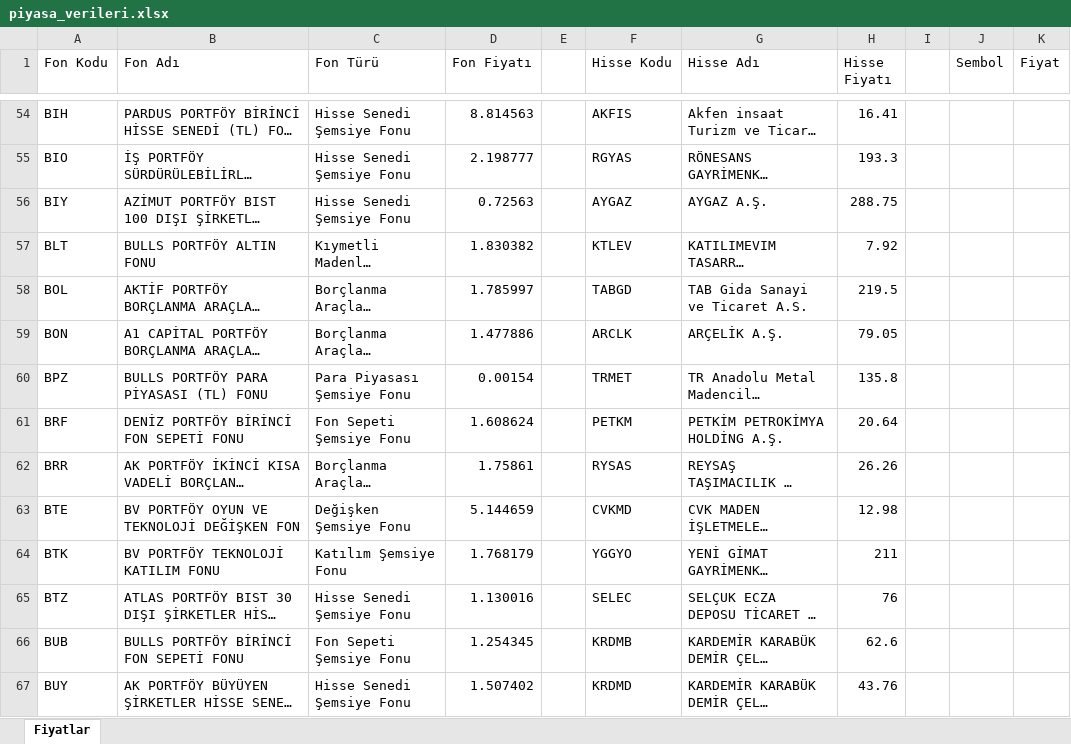
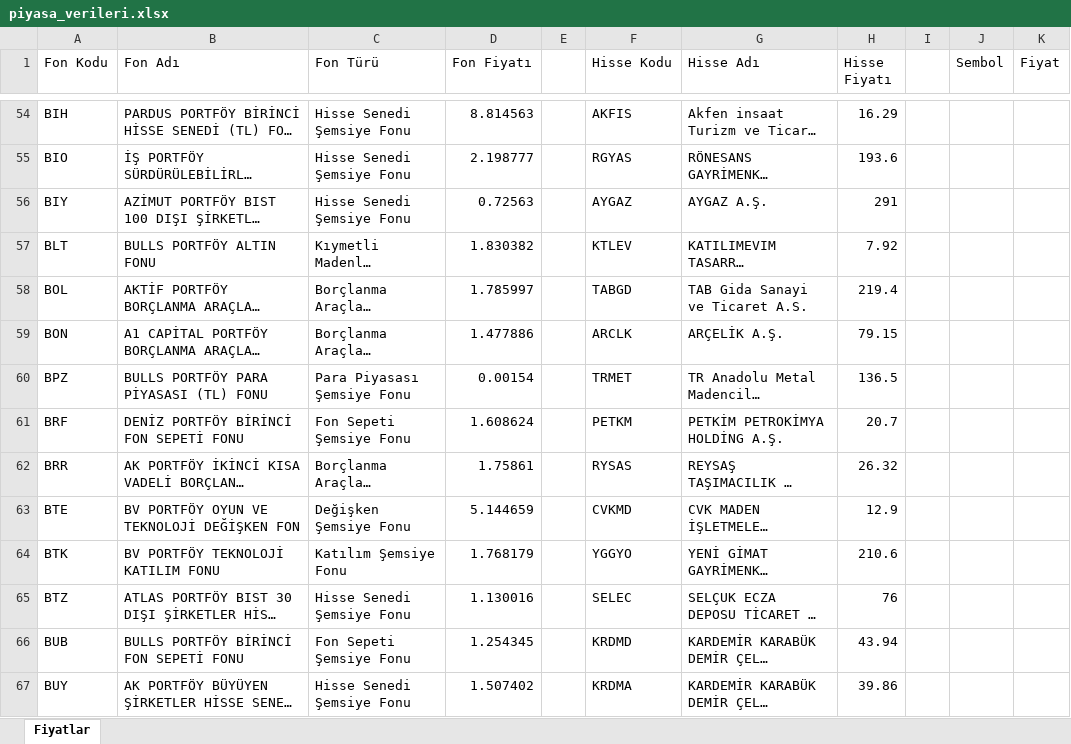
Before and after one commit to fkcengizhan-crypto/piyasa_verileri, an Excel workbook: piyasa_verileri.xlsx, sheet Fiyatlar, drawn as a sheet; only a part is shown, gaps mark what is left out; long unchanged cells end in …; values as stored, in another font and other column widths than the file's, no borders; table styles not drawn; the diff covers the shown part only; the diff names each change by its address in the sheet, - before the commit and + after, or states it on an @@ line.

```diff
--- a/piyasa_verileri.xlsx (sheet Fiyatlar)
+++ b/piyasa_verileri.xlsx (sheet Fiyatlar)
-H54 (Hisse Fiyatı): 16.41
+H54 (Hisse Fiyatı): 16.29
-H55 (Hisse Fiyatı): 193.3
+H55 (Hisse Fiyatı): 193.6
-H56 (Hisse Fiyatı): 288.75
+H56 (Hisse Fiyatı): 291
-H58 (Hisse Fiyatı): 219.5
+H58 (Hisse Fiyatı): 219.4
-H59 (Hisse Fiyatı): 79.05
+H59 (Hisse Fiyatı): 79.15
-H60 (Hisse Fiyatı): 135.8
+H60 (Hisse Fiyatı): 136.5
-H61 (Hisse Fiyatı): 20.64
+H61 (Hisse Fiyatı): 20.7
-H62 (Hisse Fiyatı): 26.26
+H62 (Hisse Fiyatı): 26.32
-H63 (Hisse Fiyatı): 12.98
+H63 (Hisse Fiyatı): 12.9
-H64 (Hisse Fiyatı): 211
+H64 (Hisse Fiyatı): 210.6
-F66 (Hisse Kodu): KRDMB
+F66 (Hisse Kodu): KRDMD
-H66 (Hisse Fiyatı): 62.6
+H66 (Hisse Fiyatı): 43.94
-F67 (Hisse Kodu): KRDMD
+F67 (Hisse Kodu): KRDMA
-H67 (Hisse Fiyatı): 43.76
+H67 (Hisse Fiyatı): 39.86
```
Also changed, not shown: 458 edited cells elsewhere in this sheet, 1 other file.
